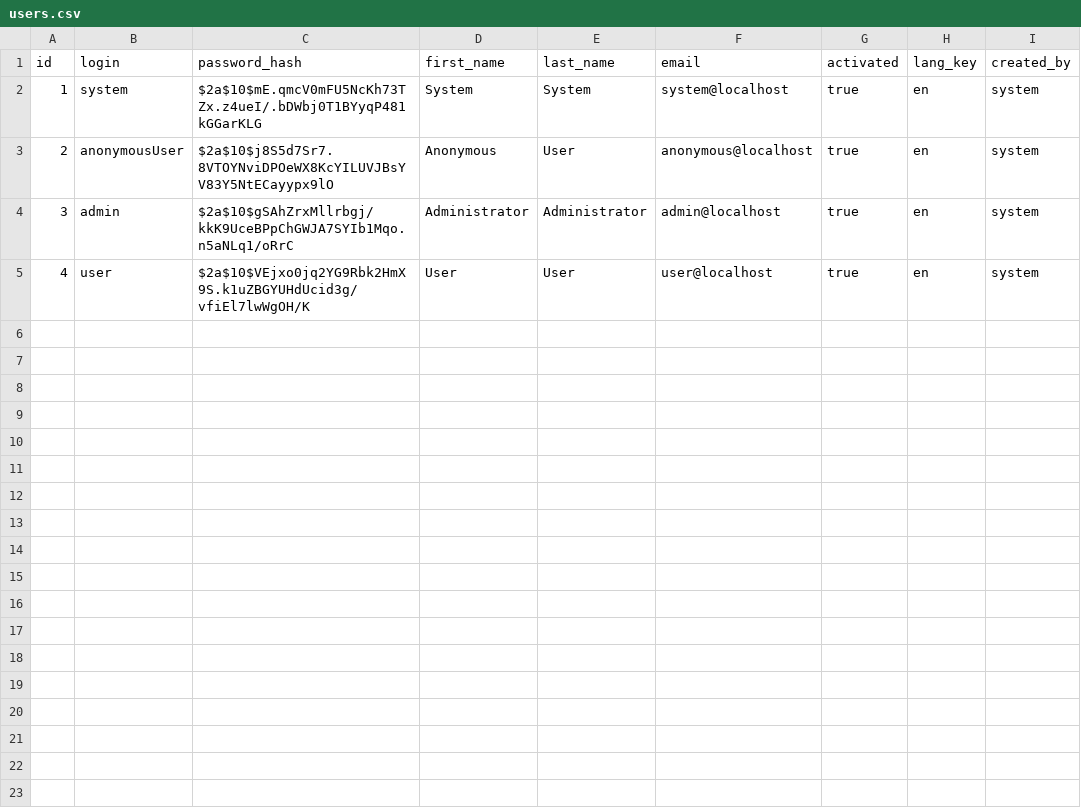
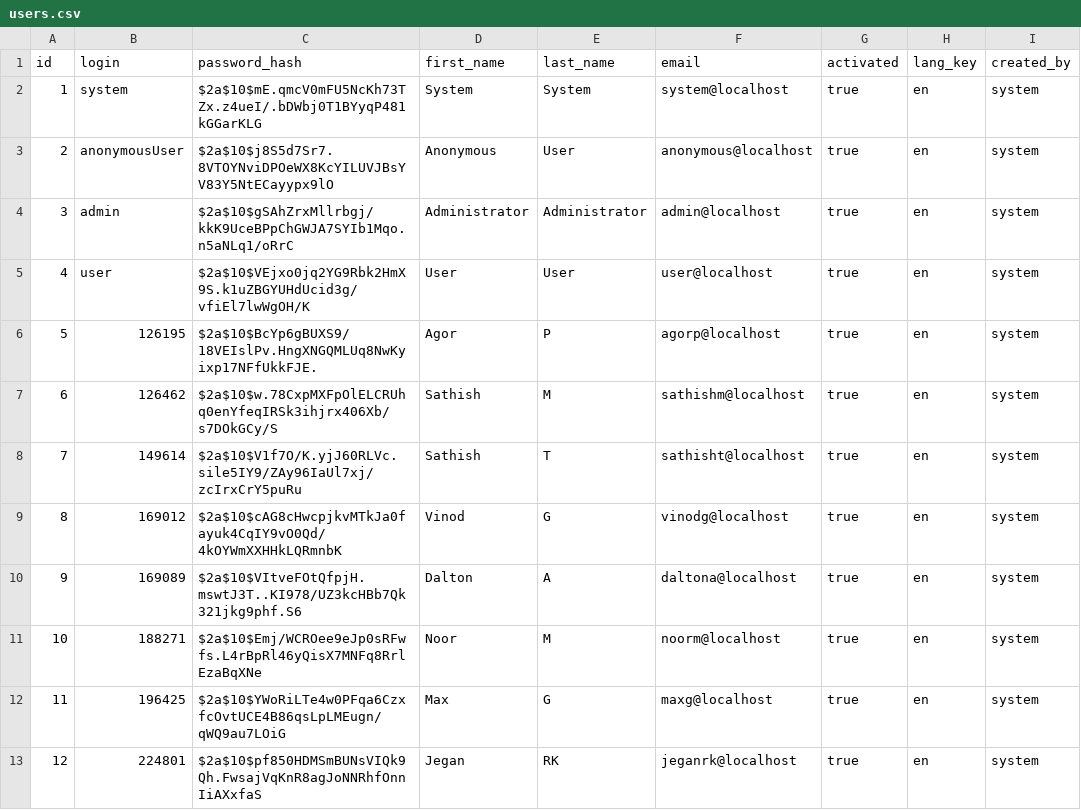
Before and after one commit to daltonantony/forecast, a CSV file: src/main/resources/config/liquibase/users.csv, drawn as a sheet.

Commit message:
* included user data for login:  - Agor, Sathish M, Sathish T, Vinod, Dalton, Noor, Max, Jegan  - Login id is the CTS id  - Login pwd is: 12345  - Only Agor has Admin role

```diff
--- a/src/main/resources/config/liquibase/users.csv
+++ b/src/main/resources/config/liquibase/users.csv
@@ -5 +5,9 @@ id;login;password_hash;first_name;last_name;email;activated;lang_key;created_by
 4;user;$2a$10$VEjxo0jq2YG9Rbk2HmX9S.k1uZBGYUHdUcid3g/vfiEl7lwWgOH/K;User;User;user@localhost;true;en;system
+5;126195;$2a$10$BcYp6gBUXS9/18VEIslPv.HngXNGQMLUq8NwKyixp17NFfUkkFJE.;Agor;P;agorp@localhost;true;en;system
+6;126462;$2a$10$w.78CxpMXFpOlELCRUhq0enYfeqIRSk3ihjrx406Xb/s7DOkGCy/S;Sathish;M;sathishm@localhost;true;en;system
+7;149614;$2a$10$V1f7O/K.yjJ60RLVc.sile5IY9/ZAy96IaUl7xj/zcIrxCrY5puRu;Sathish;T;sathisht@localhost;true;en;system
+8;169012;$2a$10$cAG8cHwcpjkvMTkJa0fayuk4CqIY9vO0Qd/4kOYWmXXHHkLQRmnbK;Vinod;G;vinodg@localhost;true;en;system
+9;169089;$2a$10$VItveFOtQfpjH.mswtJ3T..KI978/UZ3kcHBb7Qk321jkg9phf.S6;Dalton;A;daltona@localhost;true;en;system
+10;188271;$2a$10$Emj/WCROee9eJp0sRFwfs.L4rBpRl46yQisX7MNFq8RrlEzaBqXNe;Noor;M;noorm@localhost;true;en;system
+11;196425;$2a$10$YWoRiLTe4w0PFqa6CzxfcOvtUCE4B86qsLpLMEugn/qWQ9au7LOiG;Max;G;maxg@localhost;true;en;system
+12;224801;$2a$10$pf850HDMSmBUNsVIQk9Qh.FwsajVqKnR8agJoNNRhfOnnIiAXxfaS;Jegan;RK;jeganrk@localhost;true;en;system
```
Also changed, not shown: 1 other file.
